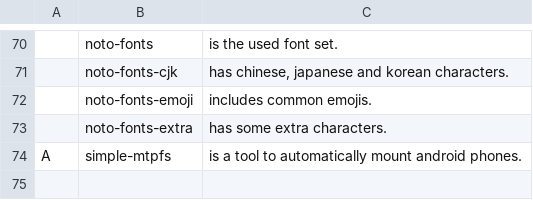
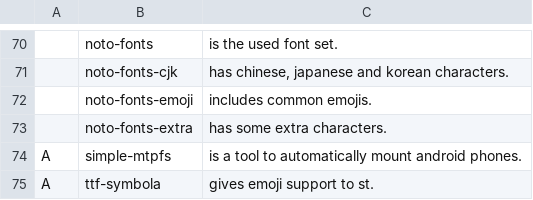
Before and after one commit to Tyrean737/i3install, a CSV file: progs.csv, drawn as a sheet; only a part is shown, gaps mark what is left out; the diff names each change by its address in the sheet, - before the commit and + after, or states it on an @@ line.

Commit message:
Added ttf-symbola for emoji support.

```diff
--- a/progs.csv
+++ b/progs.csv
+row 75: A | ttf-symbola | gives emoji support to st.
```
